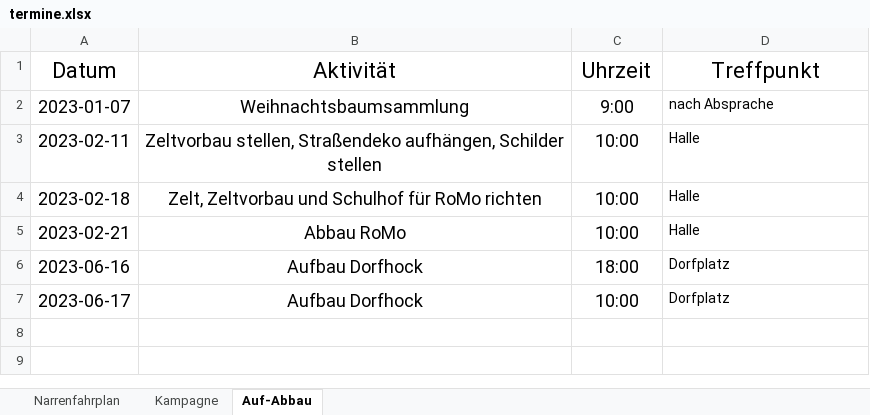
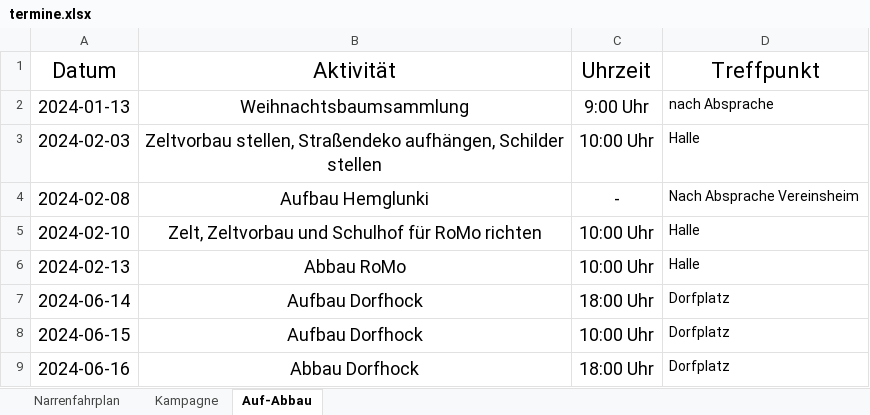
Before and after one commit to ErDiRa/dorfhaexe-app, an Excel workbook: termine/termine.xlsx, sheet Auf-Abbau, drawn as a sheet; values as stored, in another font and other column widths than the file's, no borders; addresses are those after the commit; the diff names each change by its address in the sheet, - before the commit and + after, or states it on an @@ line.

```diff
--- a/termine/termine.xlsx (sheet Auf-Abbau)
+++ b/termine/termine.xlsx (sheet Auf-Abbau)
-A2 (Datum): 2023-01-07
+A2 (Datum): 2024-01-13
-C2 (Uhrzeit): 9:00
+C2 (Uhrzeit): 9:00 Uhr
-A3 (Datum): 2023-02-11
+A3 (Datum): 2024-02-03
-C3 (Uhrzeit): 10:00
+C3 (Uhrzeit): 10:00 Uhr
+row 4: 2024-02-08 | Aufbau Hemglunki | - | Nach Absprache Vereinsheim
-A5 (Datum): 2023-02-18
+A5 (Datum): 2024-02-10
-C5:C6 (Uhrzeit): 10:00
+C5:C6 (Uhrzeit): 10:00 Uhr
-A6 (Datum): 2023-02-21
+A6 (Datum): 2024-02-13
-A7 (Datum): 2023-06-16
+A7 (Datum): 2024-06-14
-C7 (Uhrzeit): 18:00
+C7 (Uhrzeit): 18:00 Uhr
-A8 (Datum): 2023-06-17
+A8 (Datum): 2024-06-15
-C8 (Uhrzeit): 10:00
+C8 (Uhrzeit): 10:00 Uhr
+row 9: 2024-06-16 | Abbau Dorfhock | 18:00 Uhr | Dorfplatz
```
Also changed, not shown: sheet Narrenfahrplan, sheet Kampagne, 36 other files.
